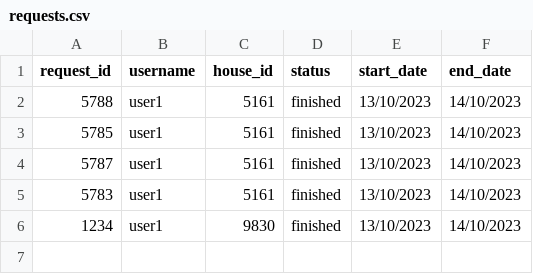
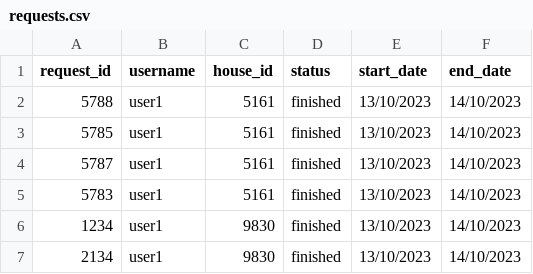
Before and after one commit to klenathan/House-Exchange-Application, a CSV file: cmake-build-debug/requests.csv, drawn as a sheet.

```diff
--- a/cmake-build-debug/requests.csv
+++ b/cmake-build-debug/requests.csv
@@ -6 +6,2 @@ request_id,username,house_id,status,start_date,end_date
 1234,user1,9830,finished,13/10/2023,14/10/2023
+2134,user1,9830,finished,13/10/2023,14/10/2023
```
Also changed, not shown: 10 other files.
